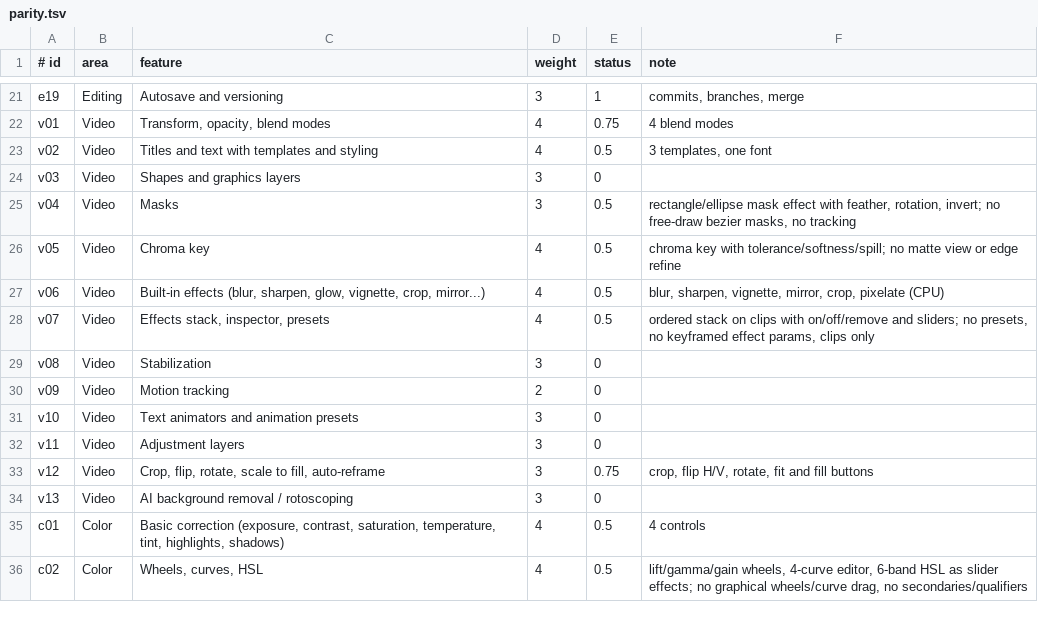
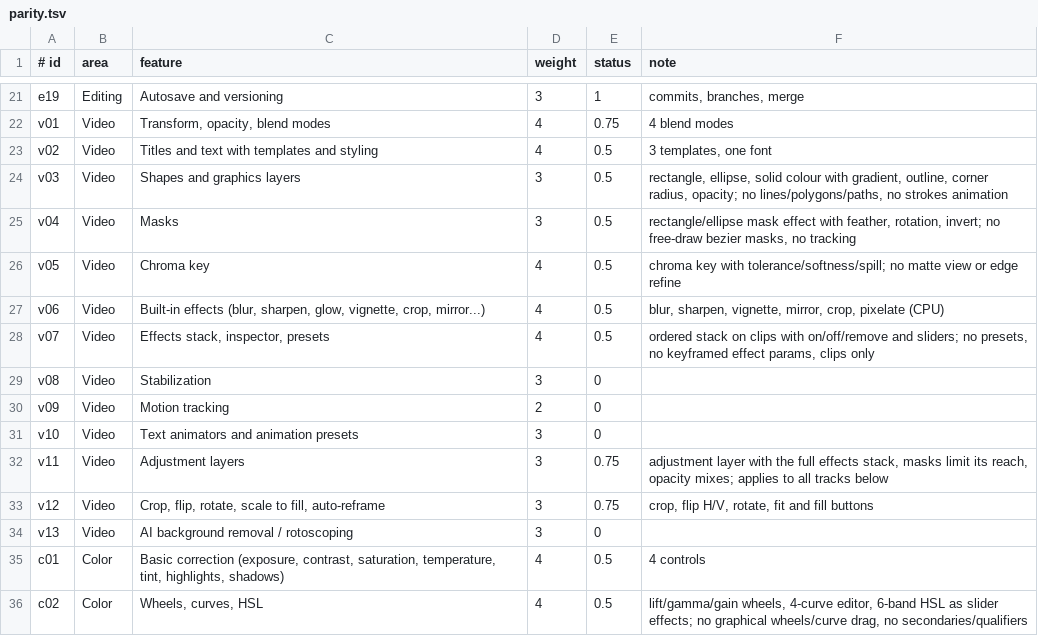
Before and after one commit to iamamit/captainE, a TSV file: docs/parity.tsv, drawn as a sheet; only a part is shown, gaps mark what is left out.

```diff
--- a/docs/parity.tsv
+++ b/docs/parity.tsv
@@ -23,3 +23,3 @@ v01	Video	Transform, opacity, blend modes	4	0.75	4 blend modes
 v02	Video	Titles and text with templates and styling	4	0.5	3 templates, one font
-v03	Video	Shapes and graphics layers	3	0	
+v03	Video	Shapes and graphics layers	3	0.5	rectangle, ellipse, solid colour with gradient, outline, corner radius, opacity; no lines/polygons/paths, no strokes animation
 v04	Video	Masks	3	0.5	rectangle/ellipse mask effect with feather, rotation, invert; no free-draw bezier masks, no tracking
@@ -31,3 +31,3 @@ v09	Video	Motion tracking	2	0
 v10	Video	Text animators and animation presets	3	0	
-v11	Video	Adjustment layers	3	0	
+v11	Video	Adjustment layers	3	0.75	adjustment layer with the full effects stack, masks limit its reach, opacity mixes; applies to all tracks below
 v12	Video	Crop, flip, rotate, scale to fill, auto-reframe	3	0.75	crop, flip H/V, rotate, fit and fill buttons
```
Also changed, not shown: 14 other files.
